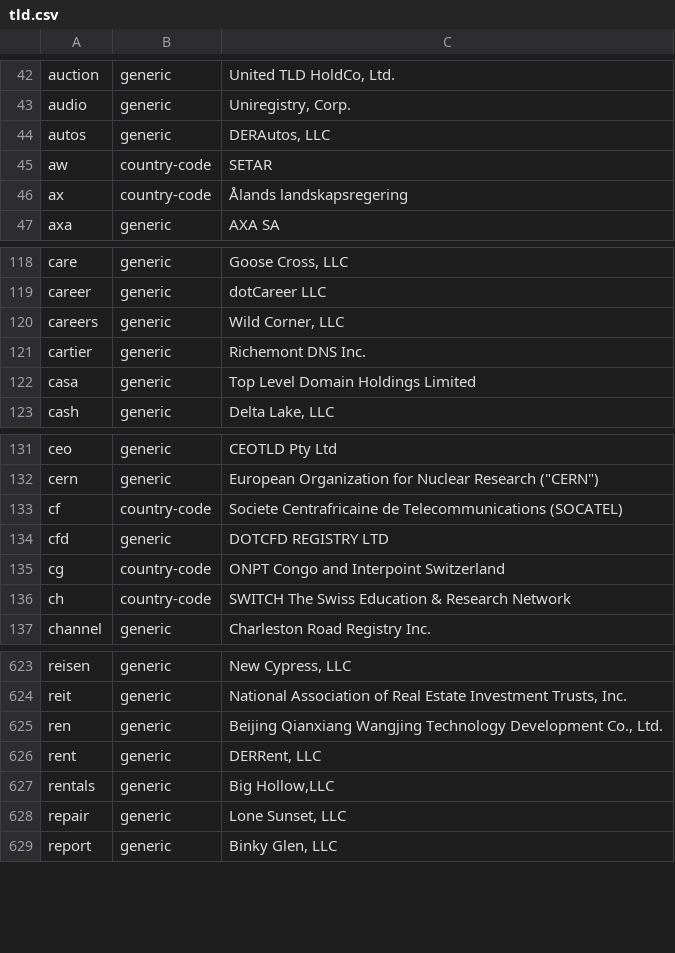
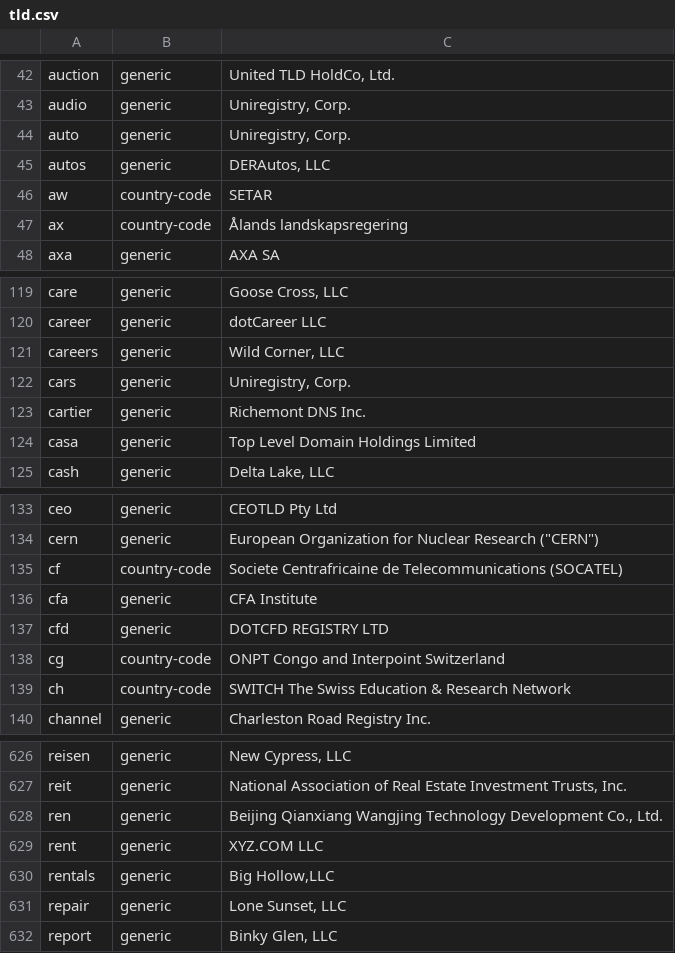
Before and after one commit to nojimage/tld-crawler, a CSV file: data/tld.csv, drawn as a sheet; only a part is shown, gaps mark what is left out.

```diff
--- a/data/tld.csv
+++ b/data/tld.csv
@@ -44,2 +44,3 @@ auction,generic,"United TLD HoldCo, Ltd."
 audio,generic,"Uniregistry, Corp."
+auto,generic,"Uniregistry, Corp."
 autos,generic,"DERAutos, LLC"
@@ -126,2 +127,3 @@ career,generic,"dotCareer LLC"
 careers,generic,"Wild Corner, LLC"
+cars,generic,"Uniregistry, Corp."
 cartier,generic,"Richemont DNS Inc."
@@ -140,2 +142,3 @@ cern,generic,"European Organization for Nuclear Research (""CERN"")"
 cf,country-code,"Societe Centrafricaine de Telecommunications (SOCATEL)"
+cfa,generic,"CFA Institute"
 cfd,generic,"DOTCFD REGISTRY LTD"
@@ -656,3 +659,3 @@ reit,generic,"National Association of Real Estate Investment Trusts, Inc."
 ren,generic,"Beijing Qianxiang Wangjing Technology Development Co., Ltd."
-rent,generic,"DERRent, LLC"
+rent,generic,"XYZ.COM LLC"
 rentals,generic,"Big Hollow,LLC"
```
Also changed, not shown: 3 other files.
